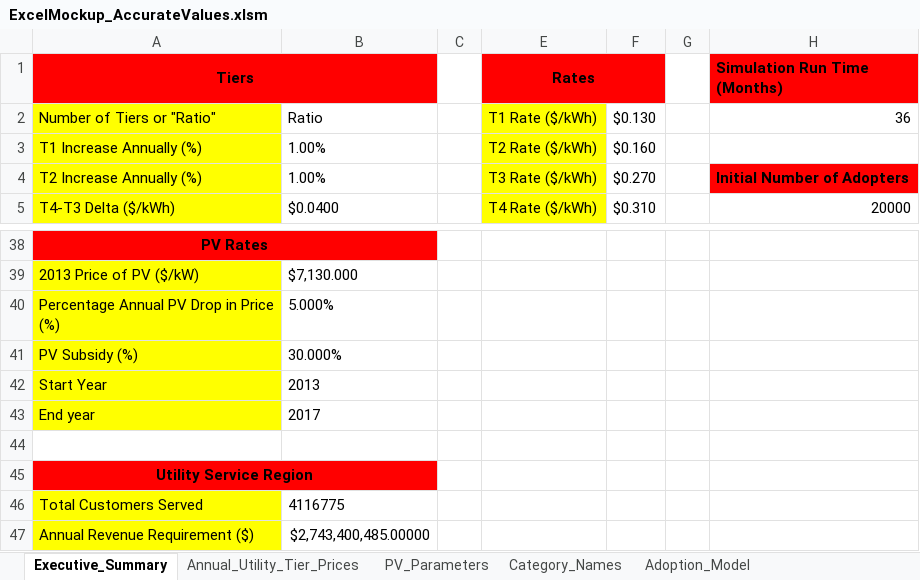
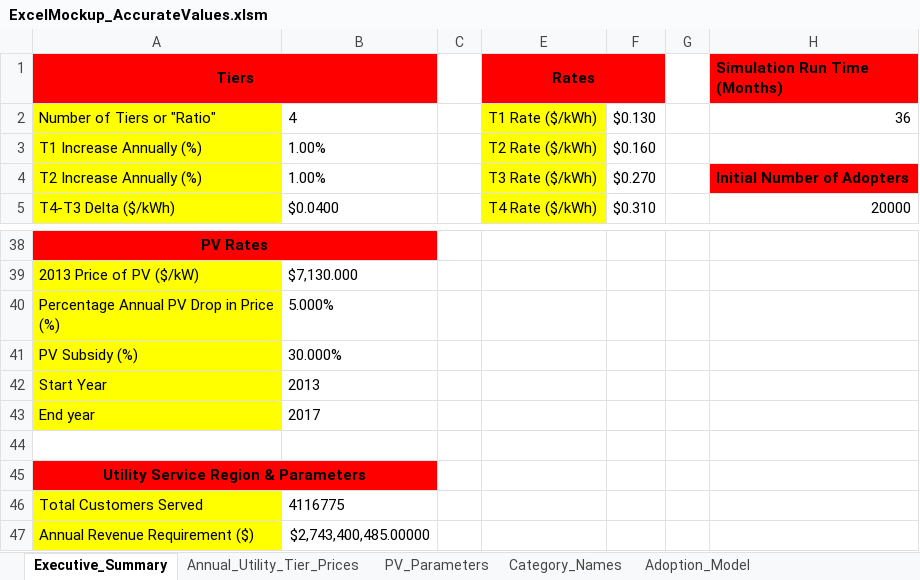
Before and after one commit to aagarwal1990/PV_Uptake_Model, an Excel workbook: sce_cloud_model/ExcelMockup_AccurateValues.xlsm, sheet Executive_Summary, drawn as a sheet; only a part is shown, gaps mark what is left out; values as stored, in another font and other column widths than the file's, no borders; the diff names each change by its address in the sheet, - before the commit and + after, or states it on an @@ line.

```diff
--- a/sce_cloud_model/ExcelMockup_AccurateValues.xlsm (sheet Executive_Summary)
+++ b/sce_cloud_model/ExcelMockup_AccurateValues.xlsm (sheet Executive_Summary)
-B2: Ratio
+B2: 4
-A45 (Tiers): Utility Service Region
+A45 (Tiers): Utility Service Region & Parameters
```
Also changed, not shown: 5 other files.
